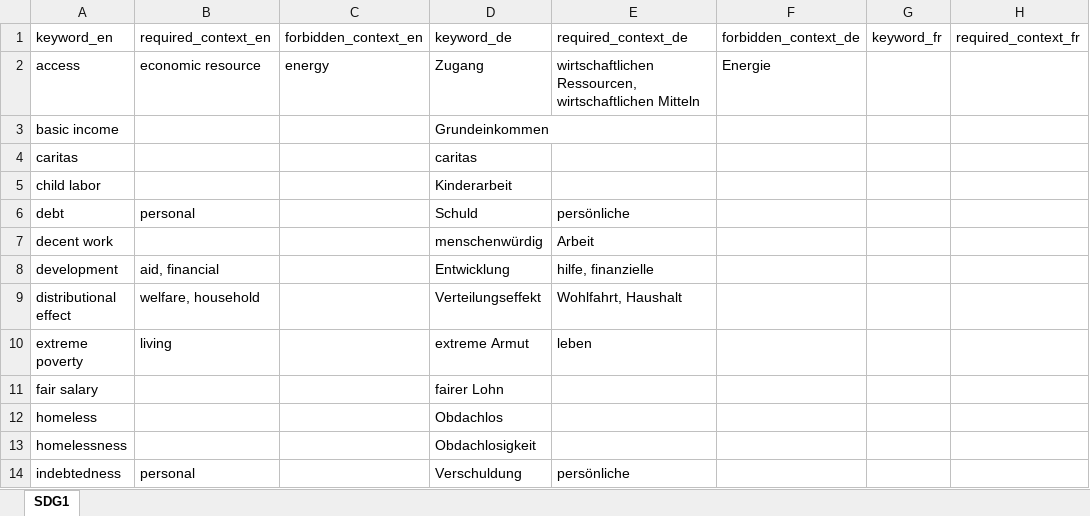
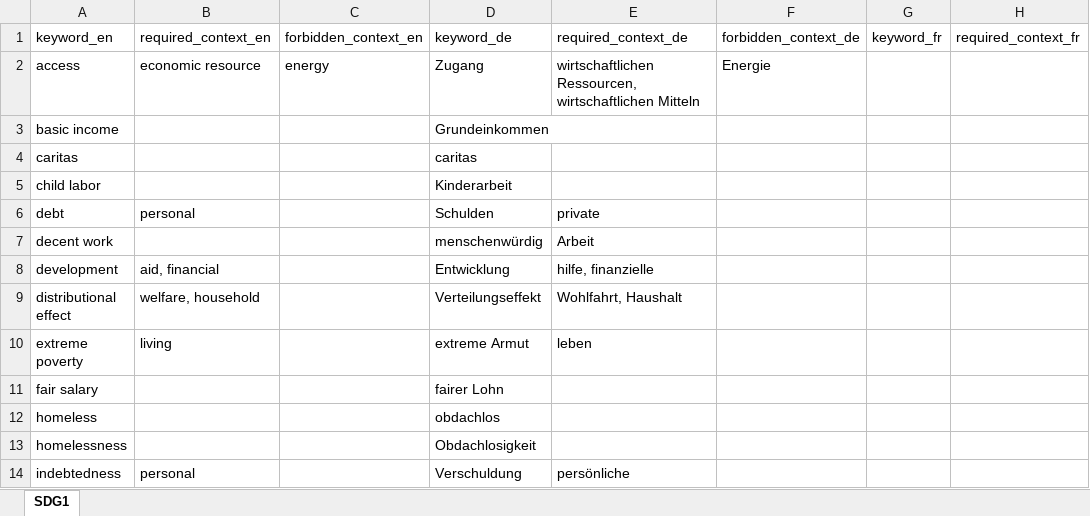
Before and after one commit to sustainability-zhaw/keywords, an Excel workbook: data/sdgs/SDG1.xlsx, sheet SDG1, drawn as a sheet; only a part is shown; values as stored, in another font and other column widths than the file's, no borders; table styles not drawn; the diff names each change by its address in the sheet, - before the commit and + after, or states it on an @@ line.

Commit message:
Update SDG1.xlsx

```diff
--- a/data/sdgs/SDG1.xlsx (sheet SDG1)
+++ b/data/sdgs/SDG1.xlsx (sheet SDG1)
-D6 (keyword_de): Schuld
+D6 (keyword_de): Schulden
-E6 (required_context_de): persönliche
+E6 (required_context_de): private
-D12 (keyword_de): Obdachlos
+D12 (keyword_de): obdachlos
```
